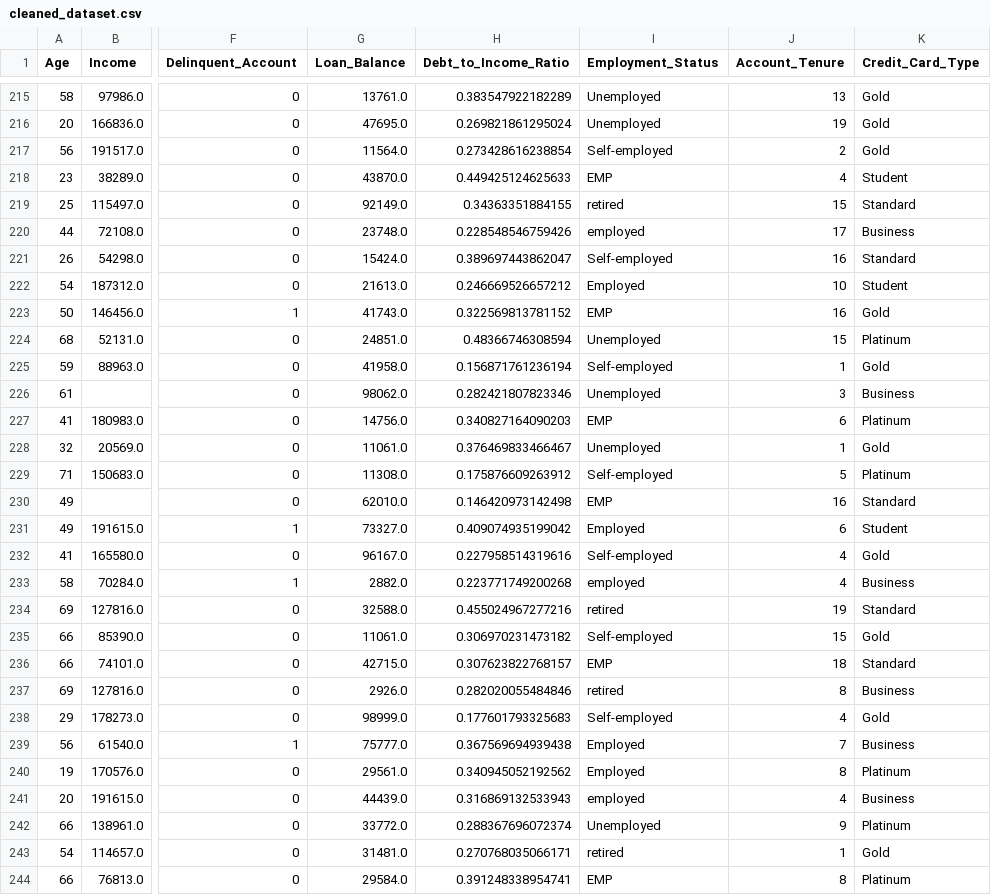
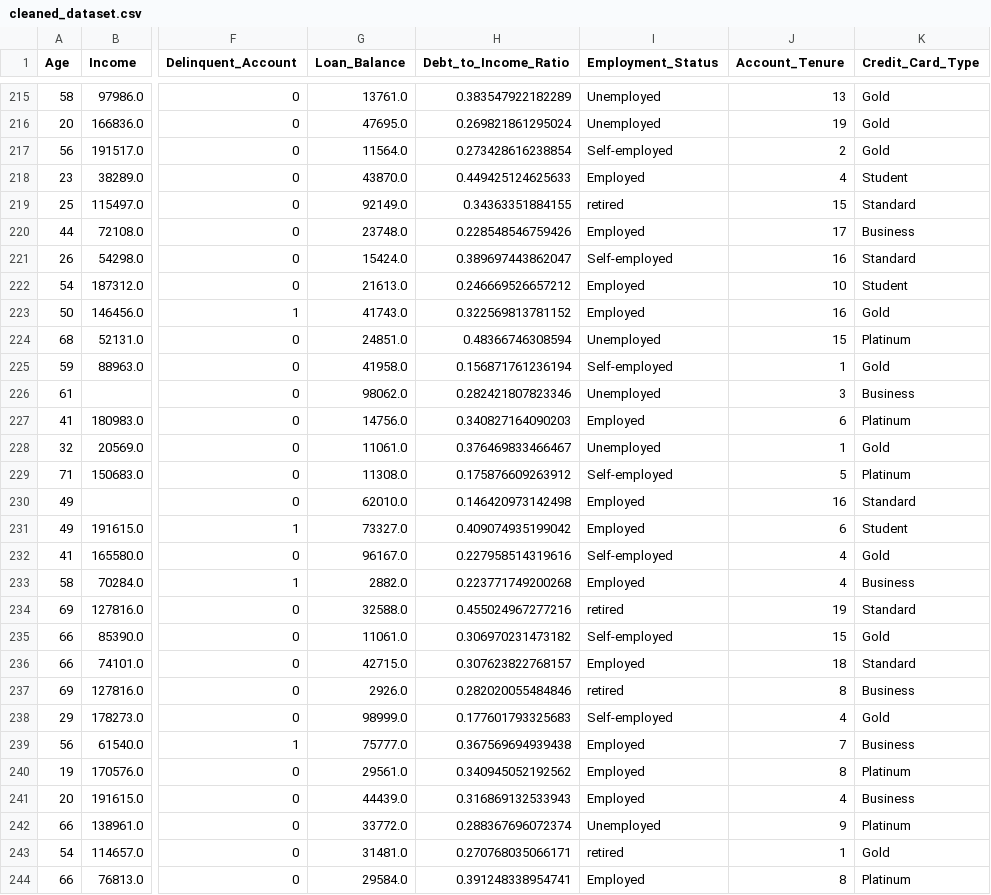
Before and after one commit to imanchalsingh/Delinquency_analysis, a CSV file: cleaned_dataset.csv, drawn as a sheet; only a part is shown, gaps mark what is left out; the diff covers the shown part only; the diff names each change by its address in the sheet, - before the commit and + after, or states it on an @@ line.

Commit message:
feat: add data exploration and cleanup for delinquencies analysis

```diff
--- a/cleaned_dataset.csv
+++ b/cleaned_dataset.csv
-I218 (Employment_Status): EMP
+I218 (Employment_Status): Employed
-I220 (Employment_Status): employed
+I220 (Employment_Status): Employed
-I223 (Employment_Status): EMP
+I223 (Employment_Status): Employed
-I227 (Employment_Status): EMP
+I227 (Employment_Status): Employed
-I230 (Employment_Status): EMP
+I230 (Employment_Status): Employed
-I233 (Employment_Status): employed
+I233 (Employment_Status): Employed
-I236 (Employment_Status): EMP
+I236 (Employment_Status): Employed
-I241 (Employment_Status): employed
+I241 (Employment_Status): Employed
-I244 (Employment_Status): EMP
+I244 (Employment_Status): Employed
```
Also changed, not shown: 149 edited cells elsewhere in this file, 1 other file.
